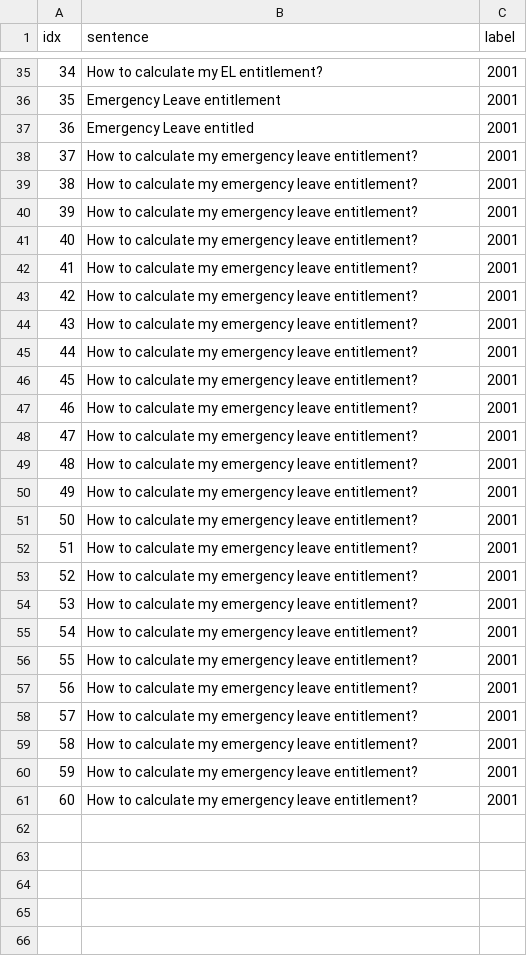
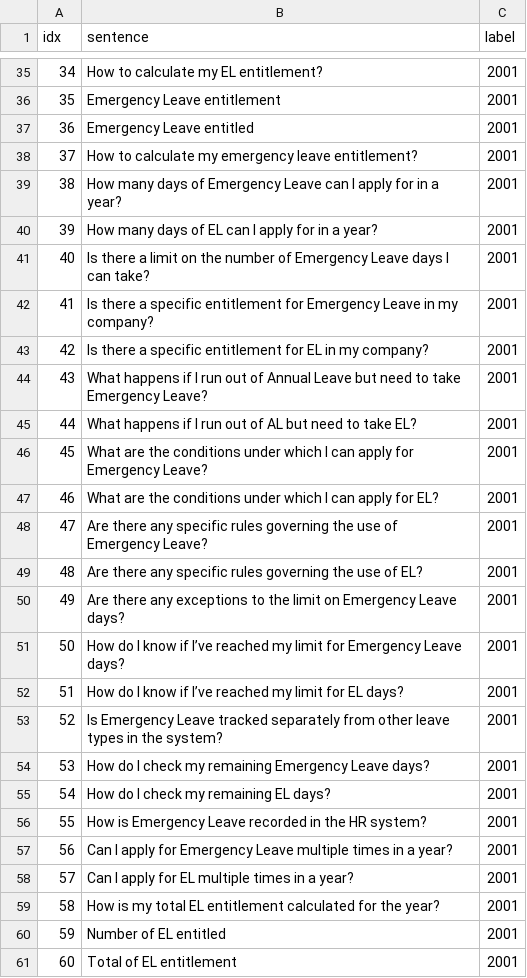
Before and after one commit to KaWengNg/DataSet, a CSV file: train_LMS.csv, drawn as a sheet; only a part is shown, gaps mark what is left out; the diff names each change by its address in the sheet, - before the commit and + after, or states it on an @@ line.

Commit message:
Update train_LMS.csv

```diff
--- a/train_LMS.csv
+++ b/train_LMS.csv
-B39 (sentence): How to calculate my emergency leave entitlement?
+B39 (sentence): How many days of Emergency Leave can I apply for in a year?
-B40 (sentence): How to calculate my emergency leave entitlement?
+B40 (sentence): How many days of EL can I apply for in a year?
-B41 (sentence): How to calculate my emergency leave entitlement?
+B41 (sentence): Is there a limit on the number of Emergency Leave days I can take?
-B42 (sentence): How to calculate my emergency leave entitlement?
+B42 (sentence): Is there a specific entitlement for Emergency Leave in my company?
-B43 (sentence): How to calculate my emergency leave entitlement?
+B43 (sentence): Is there a specific entitlement for EL in my company?
-B44 (sentence): How to calculate my emergency leave entitlement?
+B44 (sentence): What happens if I run out of Annual Leave but need to take Emergency Leave?
-B45 (sentence): How to calculate my emergency leave entitlement?
+B45 (sentence): What happens if I run out of AL but need to take EL?
-B46 (sentence): How to calculate my emergency leave entitlement?
+B46 (sentence): What are the conditions under which I can apply for Emergency Leave?
-B47 (sentence): How to calculate my emergency leave entitlement?
+B47 (sentence): What are the conditions under which I can apply for EL?
-B48 (sentence): How to calculate my emergency leave entitlement?
+B48 (sentence): Are there any specific rules governing the use of Emergency Leave?
-B49 (sentence): How to calculate my emergency leave entitlement?
+B49 (sentence): Are there any specific rules governing the use of EL?
-B50 (sentence): How to calculate my emergency leave entitlement?
+B50 (sentence): Are there any exceptions to the limit on Emergency Leave days?
-B51 (sentence): How to calculate my emergency leave entitlement?
+B51 (sentence): How do I know if I’ve reached my limit for Emergency Leave days?
-B52 (sentence): How to calculate my emergency leave entitlement?
+B52 (sentence): How do I know if I’ve reached my limit for EL days?
-B53 (sentence): How to calculate my emergency leave entitlement?
+B53 (sentence): Is Emergency Leave tracked separately from other leave types in the system?
-B54 (sentence): How to calculate my emergency leave entitlement?
+B54 (sentence): How do I check my remaining Emergency Leave days?
-B55 (sentence): How to calculate my emergency leave entitlement?
+B55 (sentence): How do I check my remaining EL days?
-B56 (sentence): How to calculate my emergency leave entitlement?
+B56 (sentence): How is Emergency Leave recorded in the HR system?
-B57 (sentence): How to calculate my emergency leave entitlement?
+B57 (sentence): Can I apply for Emergency Leave multiple times in a year?
-B58 (sentence): How to calculate my emergency leave entitlement?
+B58 (sentence): Can I apply for EL multiple times in a year?
-B59 (sentence): How to calculate my emergency leave entitlement?
+B59 (sentence): How is my total EL entitlement calculated for the year?
-B60 (sentence): How to calculate my emergency leave entitlement?
+B60 (sentence): Number of EL entitled
-B61 (sentence): How to calculate my emergency leave entitlement?
+B61 (sentence): Total of EL entitlement
```
